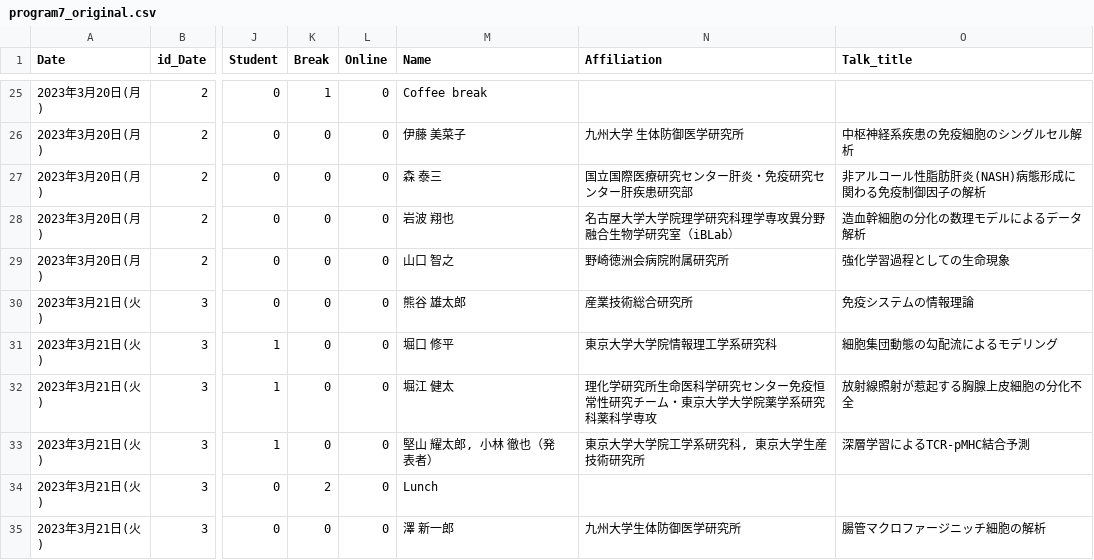
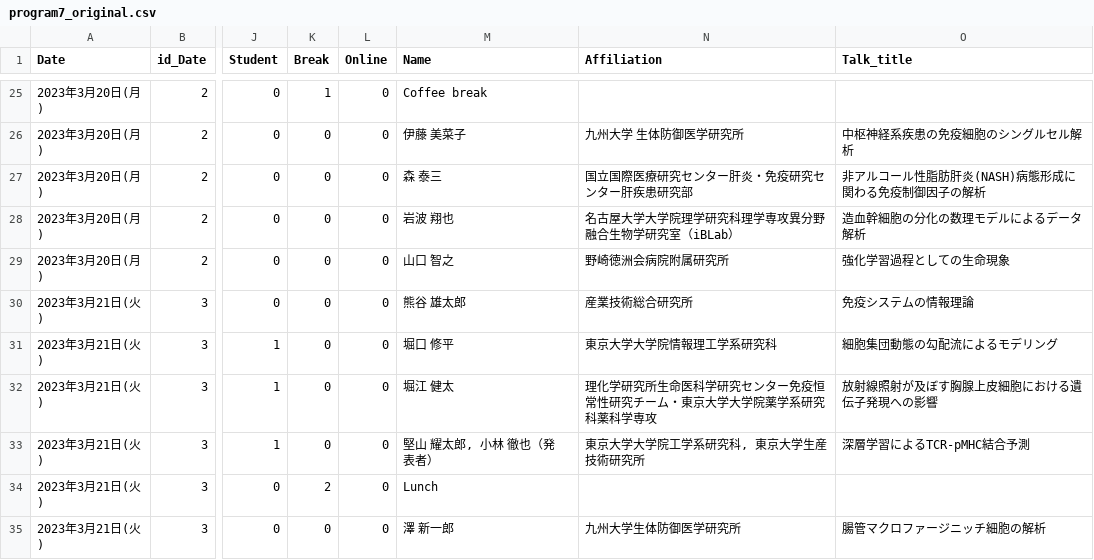
Before and after one commit to iwanaminami/theoreticalimmunologyworkshop, a CSV file: _data/program7_original.csv, drawn as a sheet; only a part is shown, gaps mark what is left out; the diff names each change by its address in the sheet, - before the commit and + after, or states it on an @@ line.

```diff
--- a/_data/program7_original.csv
+++ b/_data/program7_original.csv
-O32 (Talk_title): 放射線照射が惹起する胸腺上皮細胞の分化不全
+O32 (Talk_title): 放射線照射が及ぼす胸腺上皮細胞における遺伝子発現への影響
```
Also changed, not shown: 1 other file.
